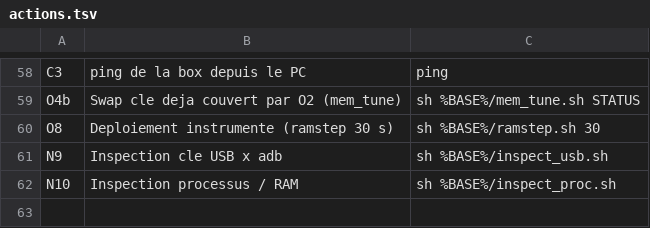
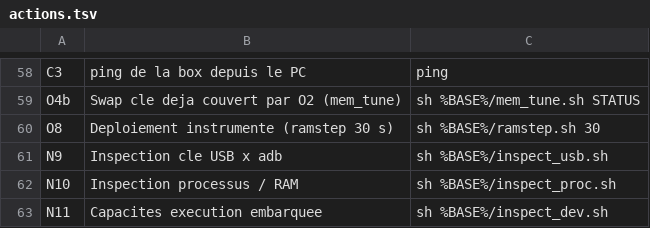
Before and after one commit to bhorville80/rk322x-device-tools, a TSV file: scripts/core/actions.tsv, drawn as a sheet; only a part is shown, gaps mark what is left out.

Commit message:
inspect_dev : capacites d'execution embarquee [N11] - audit pour heberger de petits process codes maison afin d'alleger la box : runtimes (busybox applets cles), ABI/architecture (binaires statiques ARM admis), montages /data noexec gate + espace, primitives de service (hook BOOT_*, tcpsvd fabrique, mkfifo files, cron absent -> boucle sleep), micro-benchmark auto-nettoye mesurant le RSS reel d'un mini-daemon shell (452 ko mesure en local), verdicts par strategie avec recommandation shell+BOOT_* vs daemon Java ; mode AUDIT lecture seule stricte ; integre inspect_all EXPLORATION, INSTALL_LIST/aliases/help/selftest/menu(inspect dev)/actions.tsv(N11)/TOOLS.md alignes ; test local : audit repli PC rc=0, bench rc=0, xrun N11 rc=0, sh -n 79/0 erreur, dpk 99 entrees sans fuite themes

```diff
--- a/scripts/core/actions.tsv
+++ b/scripts/core/actions.tsv
@@ -62 +62,2 @@ N9	Inspection cle USB x adb	sh %BASE%/inspect_usb.sh
 N10	Inspection processus / RAM	sh %BASE%/inspect_proc.sh
+N11	Capacites execution embarquee	sh %BASE%/inspect_dev.sh
```
Also changed, not shown: 10 other files.
